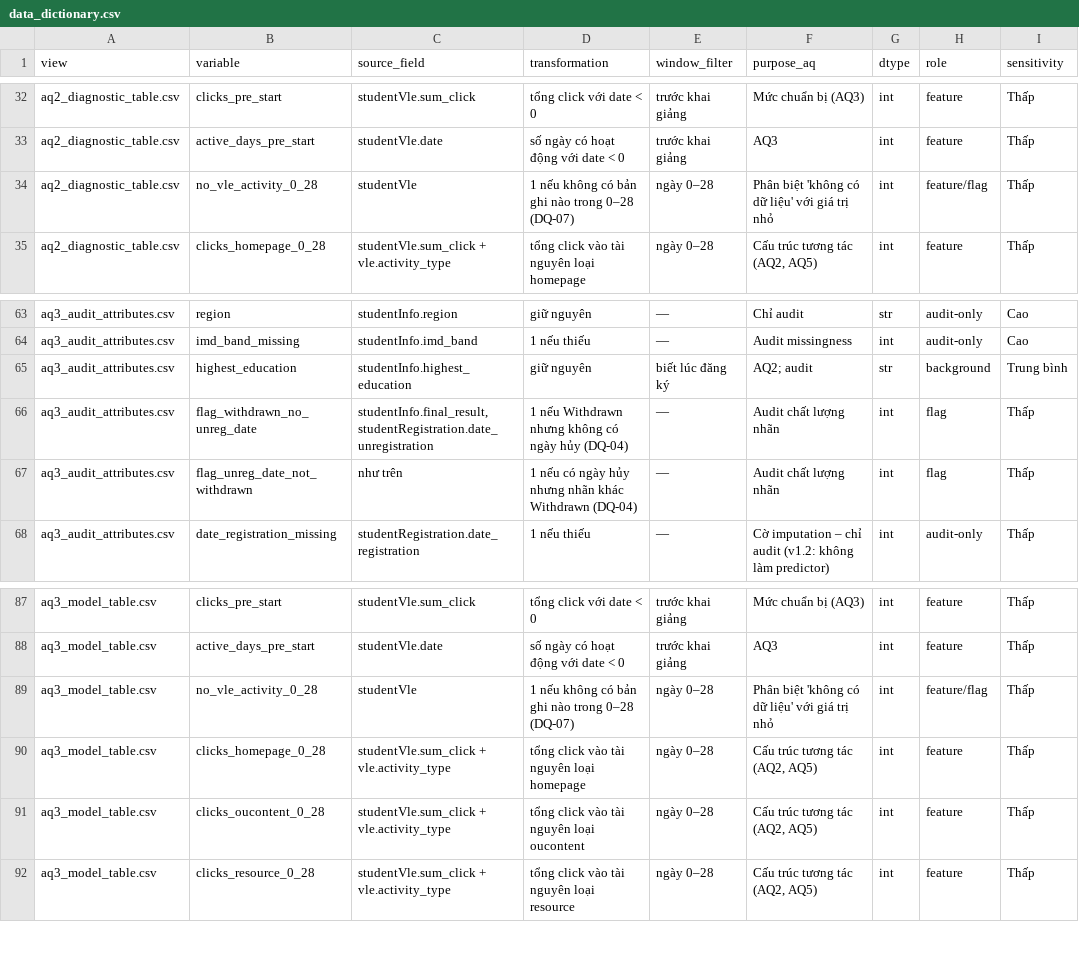
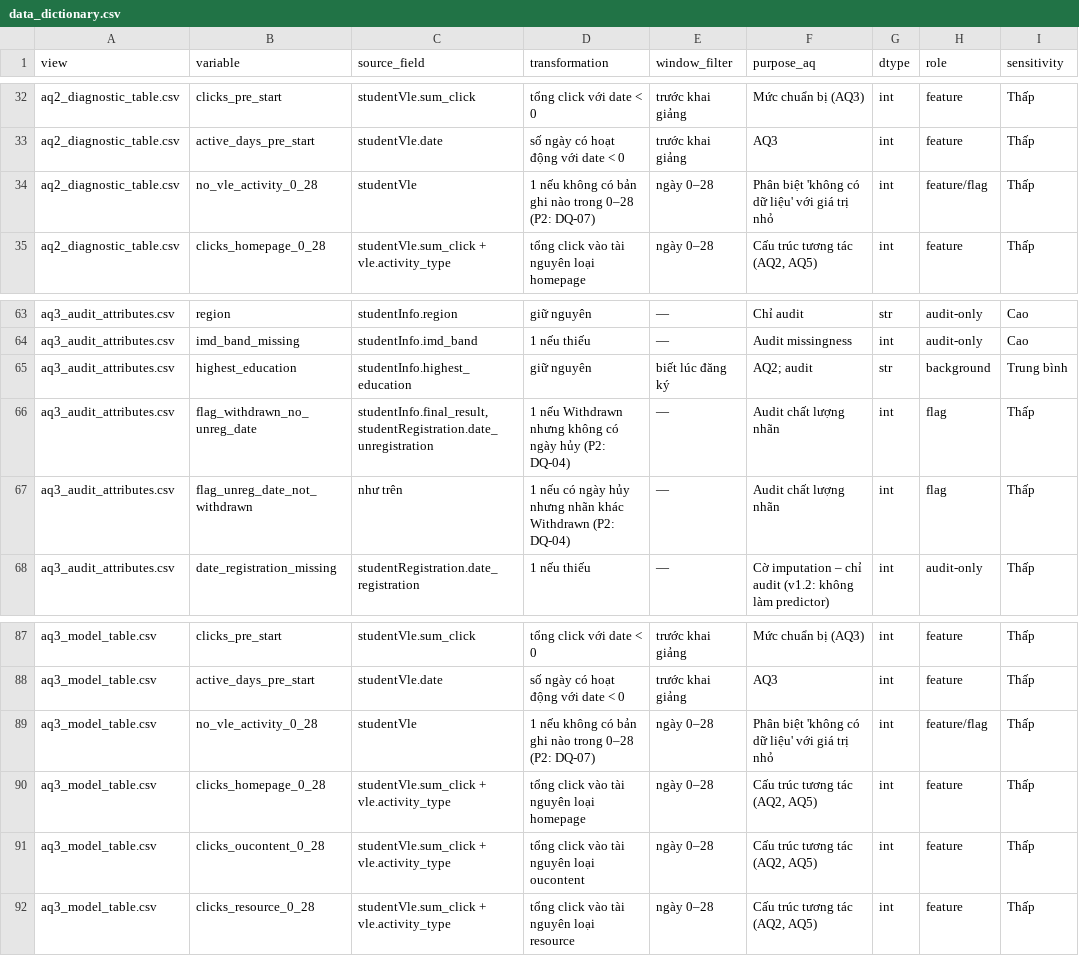
Before and after one commit to nguyenha2603/da-oulad-early-warning, a CSV file: P3/data/metadata/data_dictionary.csv, drawn as a sheet; only a part is shown, gaps mark what is left out.

Commit message:
Review fixes: pinned requirements, raw-data download step, DQ references, reason text, methodology figure

```diff
--- a/P3/data/metadata/data_dictionary.csv
+++ b/P3/data/metadata/data_dictionary.csv
@@ -33,3 +33,3 @@ aq2_diagnostic_table.csv,clicks_pre_start,studentVle.sum_click,tổng click vớ
 aq2_diagnostic_table.csv,active_days_pre_start,studentVle.date,số ngày có hoạt động với date < 0,trước khai giảng,AQ3,int,feature,Thấp
-aq2_diagnostic_table.csv,no_vle_activity_0_28,studentVle,1 nếu không có bản ghi nào trong 0–28 (DQ-07),ngày 0–28,Phân biệt 'không có dữ liệu' với giá trị nhỏ,int,feature/flag,Thấp
+aq2_diagnostic_table.csv,no_vle_activity_0_28,studentVle,1 nếu không có bản ghi nào trong 0–28 (P2: DQ-07),ngày 0–28,Phân biệt 'không có dữ liệu' với giá trị nhỏ,int,feature/flag,Thấp
 aq2_diagnostic_table.csv,clicks_homepage_0_28,studentVle.sum_click + vle.activity_type,tổng click vào tài nguyên loại homepage,ngày 0–28,"Cấu trúc tương tác (AQ2, AQ5)",int,feature,Thấp
@@ -65,4 +65,4 @@ aq3_audit_attributes.csv,imd_band_missing,studentInfo.imd_band,1 nếu thiếu,
 aq3_audit_attributes.csv,highest_education,studentInfo.highest_education,giữ nguyên,biết lúc đăng ký,AQ2; audit,str,background,Trung bình
-aq3_audit_attributes.csv,flag_withdrawn_no_unreg_date,"studentInfo.final_result, studentRegistration.date_unregistration",1 nếu Withdrawn nhưng không có ngày hủy (DQ-04),—,Audit chất lượng nhãn,int,flag,Thấp
-aq3_audit_attributes.csv,flag_unreg_date_not_withdrawn,như trên,1 nếu có ngày hủy nhưng nhãn khác Withdrawn (DQ-04),—,Audit chất lượng nhãn,int,flag,Thấp
+aq3_audit_attributes.csv,flag_withdrawn_no_unreg_date,"studentInfo.final_result, studentRegistration.date_unregistration",1 nếu Withdrawn nhưng không có ngày hủy (P2: DQ-04),—,Audit chất lượng nhãn,int,flag,Thấp
+aq3_audit_attributes.csv,flag_unreg_date_not_withdrawn,như trên,1 nếu có ngày hủy nhưng nhãn khác Withdrawn (P2: DQ-04),—,Audit chất lượng nhãn,int,flag,Thấp
 aq3_audit_attributes.csv,date_registration_missing,studentRegistration.date_registration,1 nếu thiếu,—,Cờ imputation – chỉ audit (v1.2: không làm predictor),int,audit-only,Thấp
@@ -88,3 +88,3 @@ aq3_model_table.csv,clicks_pre_start,studentVle.sum_click,tổng click với dat
 aq3_model_table.csv,active_days_pre_start,studentVle.date,số ngày có hoạt động với date < 0,trước khai giảng,AQ3,int,feature,Thấp
-aq3_model_table.csv,no_vle_activity_0_28,studentVle,1 nếu không có bản ghi nào trong 0–28 (DQ-07),ngày 0–28,Phân biệt 'không có dữ liệu' với giá trị nhỏ,int,feature/flag,Thấp
+aq3_model_table.csv,no_vle_activity_0_28,studentVle,1 nếu không có bản ghi nào trong 0–28 (P2: DQ-07),ngày 0–28,Phân biệt 'không có dữ liệu' với giá trị nhỏ,int,feature/flag,Thấp
 aq3_model_table.csv,clicks_homepage_0_28,studentVle.sum_click + vle.activity_type,tổng click vào tài nguyên loại homepage,ngày 0–28,"Cấu trúc tương tác (AQ2, AQ5)",int,feature,Thấp
```
Also changed, not shown: P3/data/metadata/data_lineage.csv, P5/chart_data/dashboard_top300.csv, 16 other files.
